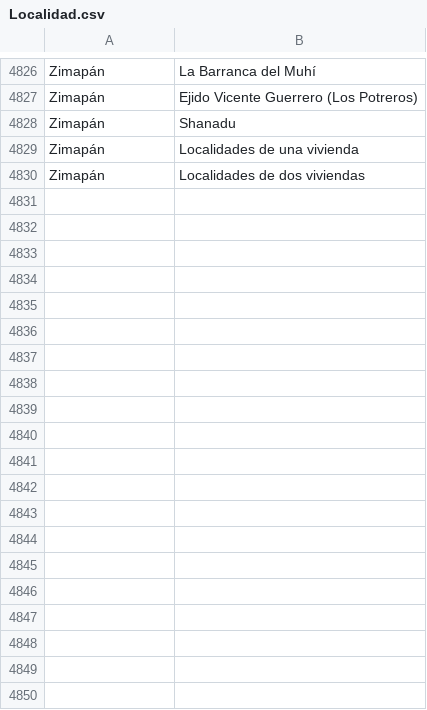
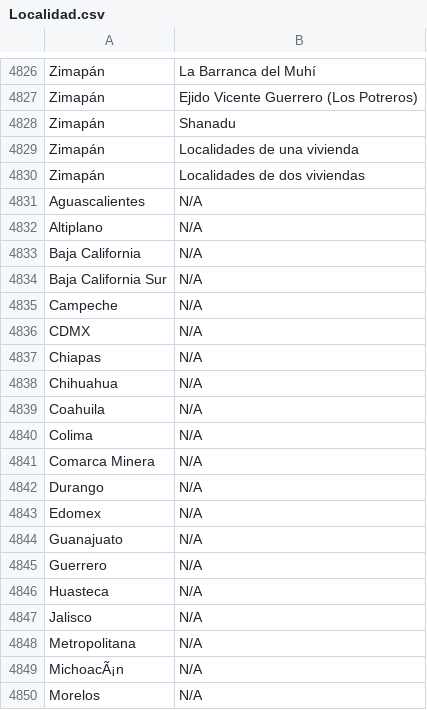
Before and after one commit to thelonious9/Superbol, a CSV file: Localidad.csv, drawn as a sheet; only a part is shown, gaps mark what is left out; the diff covers the shown part only; the diff names each change by its address in the sheet, - before the commit and + after, or states it on an @@ line.

Commit message:
Agregamos estados y regiones

```diff
--- a/Localidad.csv
+++ b/Localidad.csv
+row 4831: Aguascalientes | N/A
+row 4832: Altiplano | N/A
+row 4833: Baja California | N/A
+row 4834: Baja California Sur | N/A
+row 4835: Campeche | N/A
+row 4836: CDMX | N/A
+row 4837: Chiapas | N/A
+row 4838: Chihuahua | N/A
+row 4839: Coahuila | N/A
+row 4840: Colima | N/A
+row 4841: Comarca Minera | N/A
+row 4842: Durango | N/A
+row 4843: Edomex | N/A
+row 4844: Guanajuato | N/A
+row 4845: Guerrero | N/A
+row 4846: Huasteca | N/A
+row 4847: Jalisco | N/A
+row 4848: Metropolitana | N/A
+row 4849: MichoacÃ¡n | N/A
+row 4850: Morelos | N/A
```
Also changed, not shown: 23 added rows elsewhere in this file.
